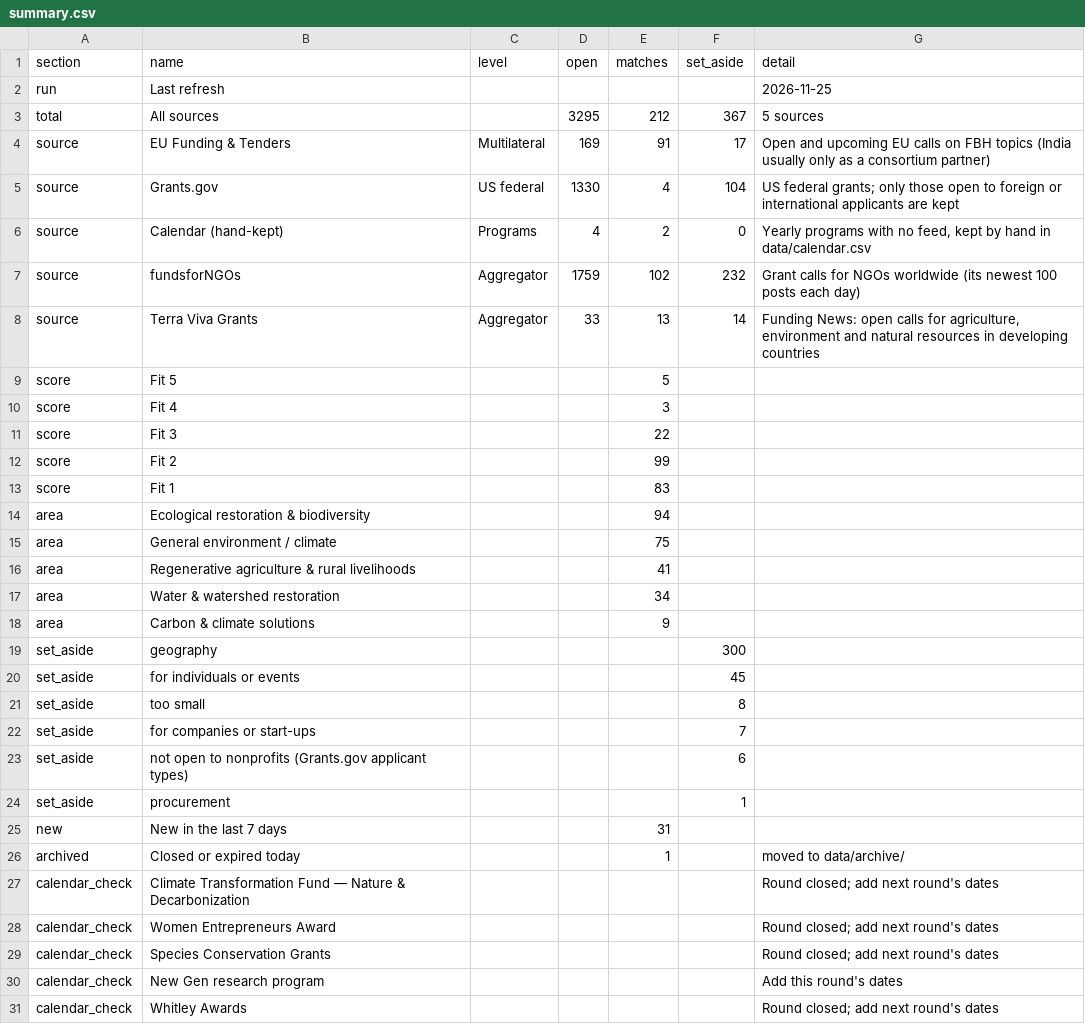
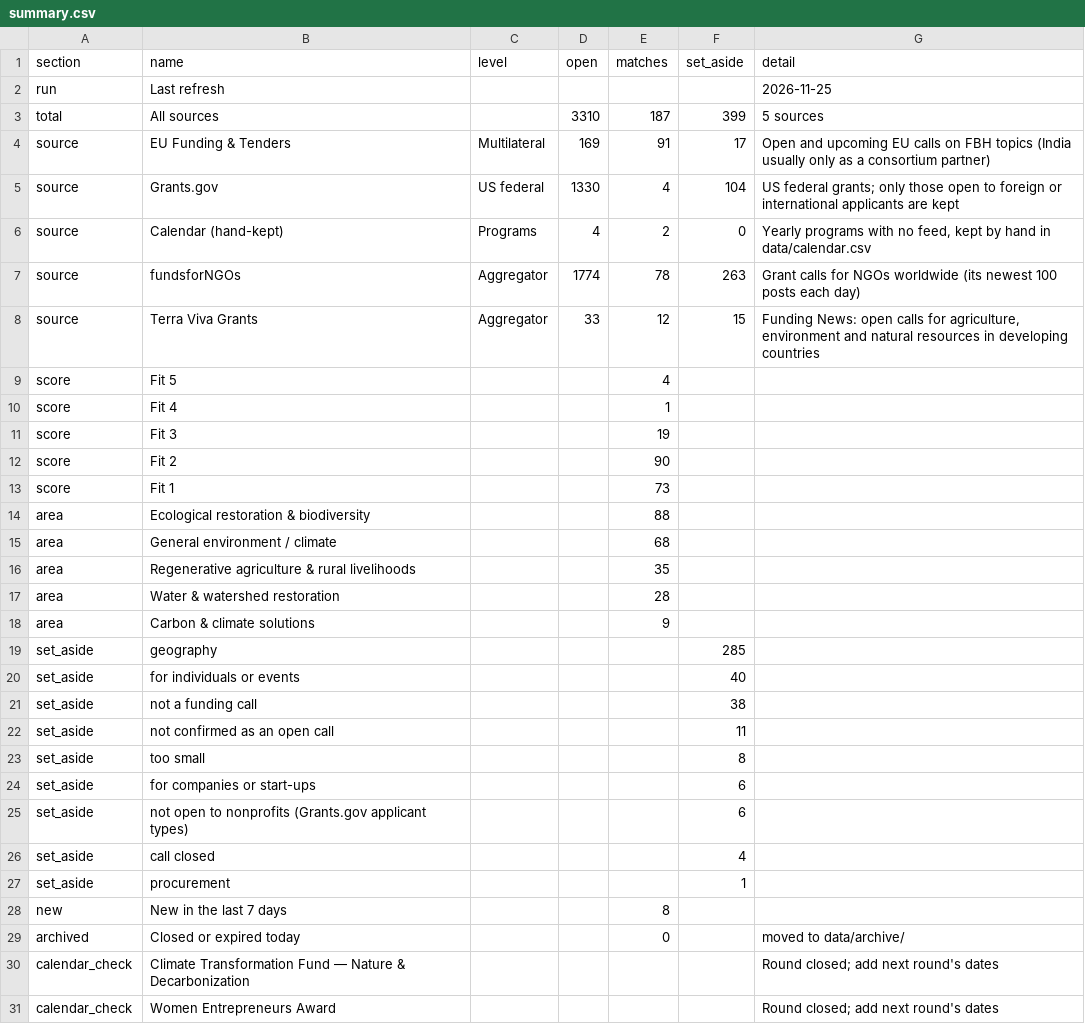
Before and after one commit to martinbuess/heartfulness-funding-tracker, a CSV file: data/summary.csv, drawn as a sheet; only a part is shown; the shorter side is filled out with more unchanged rows.

```diff
--- a/data/summary.csv
+++ b/data/summary.csv
@@ -2,3 +2,3 @@ section,name,level,open,matches,set_aside,detail
 run,Last refresh,,,,,2026-11-25
-total,All sources,,3295,212,367,5 sources
+total,All sources,,3310,187,399,5 sources
 source,EU Funding & Tenders,Multilateral,169,91,17,Open and upcoming EU calls on FBH topics (India usually only as a consortium partner)
@@ -6,22 +6,25 @@ source,Grants.gov,US federal,1330,4,104,US federal grants; only those open to fo
 source,Calendar (hand-kept),Programs,4,2,0,"Yearly programs with no feed, kept by hand in data/calendar.csv"
-source,fundsforNGOs,Aggregator,1759,102,232,Grant calls for NGOs worldwide (its newest 100 posts each day)
-source,Terra Viva Grants,Aggregator,33,13,14,"Funding News: open calls for agriculture, environment and natural resources in developing countries"
-score,Fit 5,,,5,,
-score,Fit 4,,,3,,
-score,Fit 3,,,22,,
-score,Fit 2,,,99,,
-score,Fit 1,,,83,,
-area,Ecological restoration & biodiversity,,,94,,
-area,General environment / climate,,,75,,
-area,Regenerative agriculture & rural livelihoods,,,41,,
-area,Water & watershed restoration,,,34,,
+source,fundsforNGOs,Aggregator,1774,78,263,Grant calls for NGOs worldwide (its newest 100 posts each day)
+source,Terra Viva Grants,Aggregator,33,12,15,"Funding News: open calls for agriculture, environment and natural resources in developing countries"
+score,Fit 5,,,4,,
+score,Fit 4,,,1,,
+score,Fit 3,,,19,,
+score,Fit 2,,,90,,
+score,Fit 1,,,73,,
+area,Ecological restoration & biodiversity,,,88,,
+area,General environment / climate,,,68,,
+area,Regenerative agriculture & rural livelihoods,,,35,,
+area,Water & watershed restoration,,,28,,
 area,Carbon & climate solutions,,,9,,
-set_aside,geography,,,,300,
-set_aside,for individuals or events,,,,45,
+set_aside,geography,,,,285,
+set_aside,for individuals or events,,,,40,
+set_aside,not a funding call,,,,38,
+set_aside,not confirmed as an open call,,,,11,
 set_aside,too small,,,,8,
-set_aside,for companies or start-ups,,,,7,
+set_aside,for companies or start-ups,,,,6,
 set_aside,not open to nonprofits (Grants.gov applicant types),,,,6,
+set_aside,call closed,,,,4,
 set_aside,procurement,,,,1,
-new,New in the last 7 days,,,31,,
-archived,Closed or expired today,,,1,,moved to data/archive/
+new,New in the last 7 days,,,8,,
+archived,Closed or expired today,,,0,,moved to data/archive/
 calendar_check,Climate Transformation Fund — Nature & Decarbonization,,,,,Round closed; add next round's dates
```
Also changed, not shown: data/archive/2026.csv, data/opportunities.csv, 3 other files.
